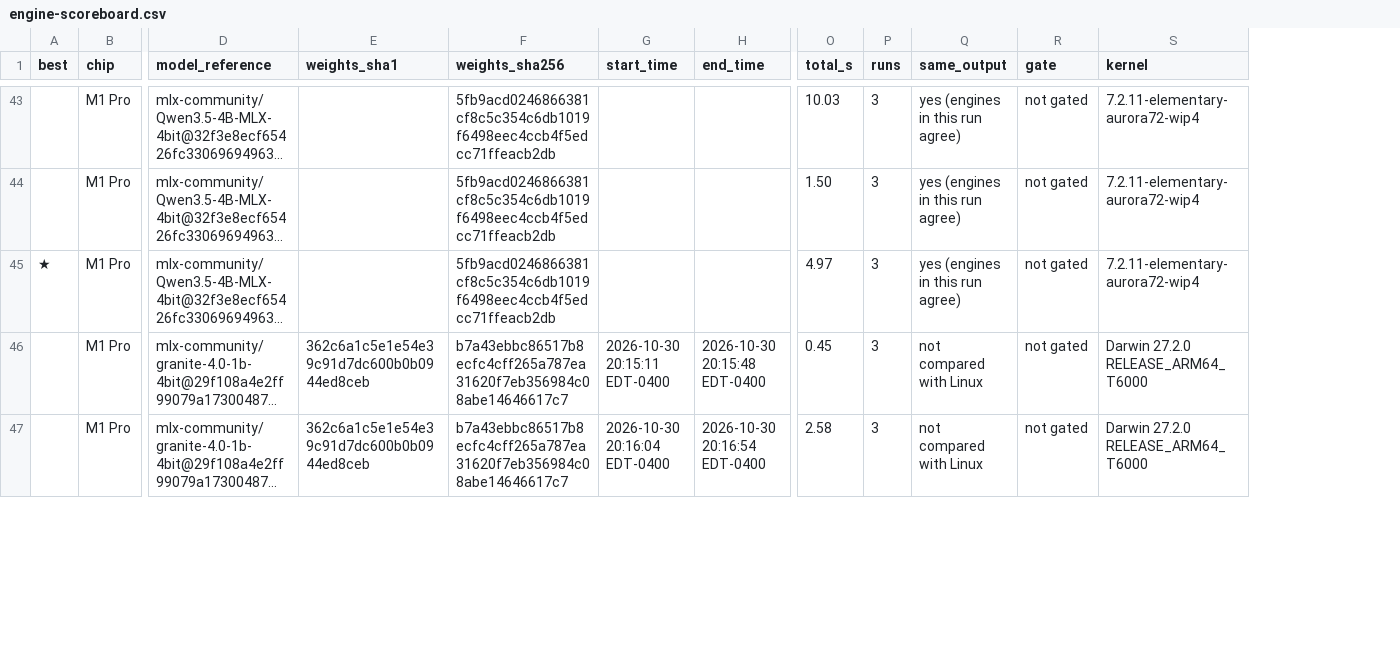
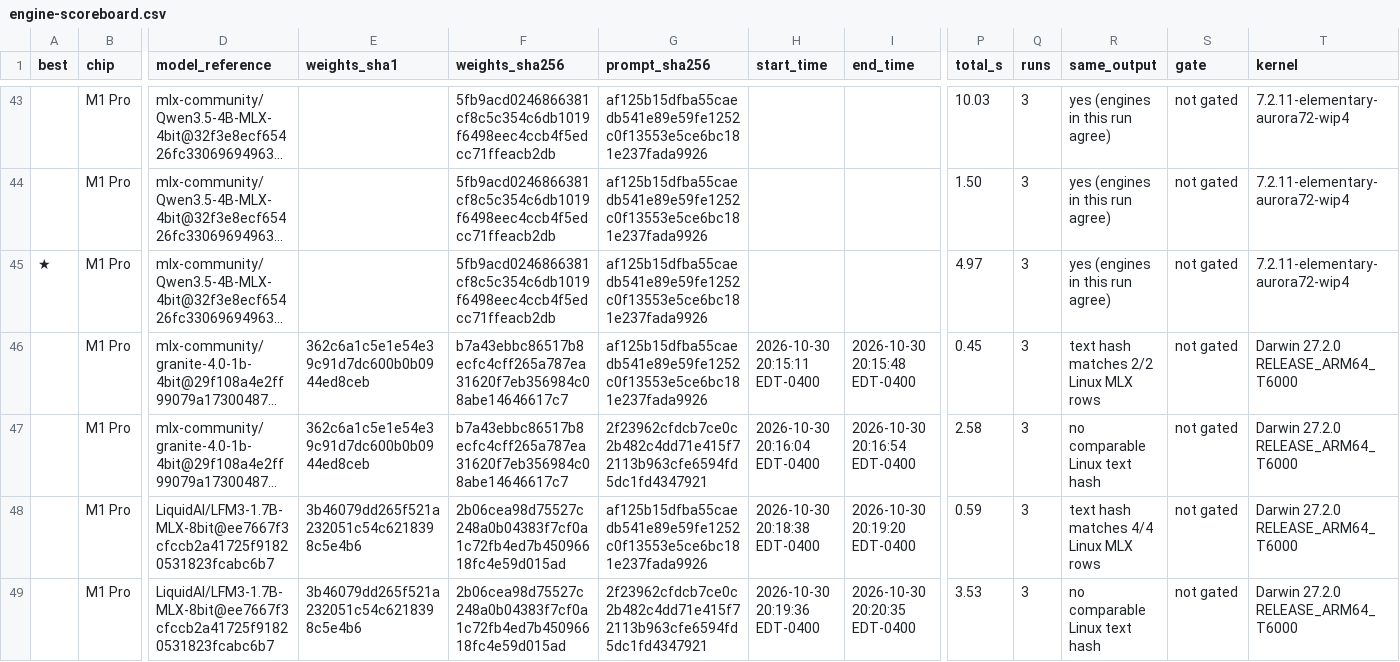
Before and after one commit to techmore/ElementaryOS_MSeries, a CSV file: mseries/local-ai/engine-scoreboard.csv, drawn as a sheet; only a part is shown, gaps mark what is left out; long unchanged cells end in …; addresses are those after the commit; rows hold the shown columns only; the diff covers the shown part only; the diff names each change by its address in the sheet, - before the commit and + after, or states it on an @@ line.

Commit message:
Add matched Mac model benchmark receipts

```diff
--- a/mseries/local-ai/engine-scoreboard.csv
+++ b/mseries/local-ai/engine-scoreboard.csv
+column G (prompt_sha256), rows 43-47: af125b15dfba55caedb541e89e59fe1252c0f13553e5ce6bc181e237fada9926 | af125b15dfba55caedb541e89e59fe1252c0f13553e5ce6bc181e237fada9926 | af125b15dfba55caedb541e89e59fe1252c0f13553e5ce6bc181e237fada9926 | af125b15dfba55caedb541e89e59fe1252c0f13553e5ce6bc181e237fada9926 | 2f23962cfdcb7ce0c2b482c4dd71e415f72113b963cfe6594fd5dc1fd4347921
-R46 (same_output): not compared with Linux
+R46 (same_output): text hash matches 2/2 Linux MLX rows
-R47 (same_output): not compared with Linux
+R47 (same_output): no comparable Linux text hash
+row 48:  | M1 Pro | LiquidAI/LFM3-1.7B-MLX-8bit@ee7667f3cfccb2a41725f91820531823fcabc6b7 | 3b46079dd265f521a232051c54c6218398c5e4b6 | 2b06cea98d75527c248a0b04383f7cf0a1c72fb4ed7b45096618fc4e59d015ad | af125b15dfba55caedb541e89e59fe1252c0f13553e5ce6bc181e237fada9926 | 2026-10-30 20:18:38 EDT-0400 | 2026-10-30 20:19:20 EDT-0400 | 0.59 | 3 | text hash matches 4/4 Linux MLX rows | not gated | Darwin 27.2.0 RELEASE_ARM64_T6000
+row 49:  | M1 Pro | LiquidAI/LFM3-1.7B-MLX-8bit@ee7667f3cfccb2a41725f91820531823fcabc6b7 | 3b46079dd265f521a232051c54c6218398c5e4b6 | 2b06cea98d75527c248a0b04383f7cf0a1c72fb4ed7b45096618fc4e59d015ad | 2f23962cfdcb7ce0c2b482c4dd71e415f72113b963cfe6594fd5dc1fd4347921 | 2026-10-30 20:19:36 EDT-0400 | 2026-10-30 20:20:35 EDT-0400 | 3.53 | 3 | no comparable Linux text hash | not gated | Darwin 27.2.0 RELEASE_ARM64_T6000
```
Also changed, not shown: 2 added rows and 2 edited cells elsewhere in this file, 19 other files.
